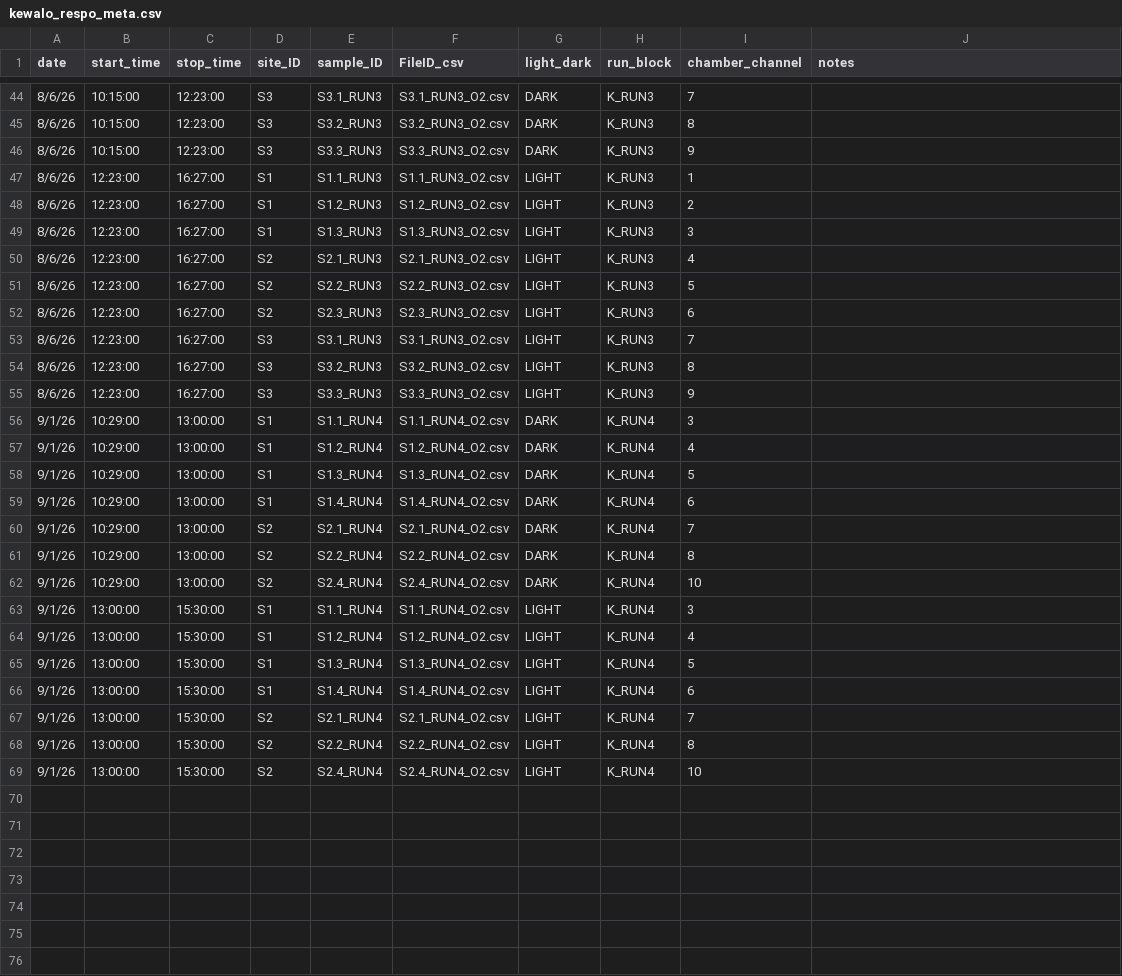
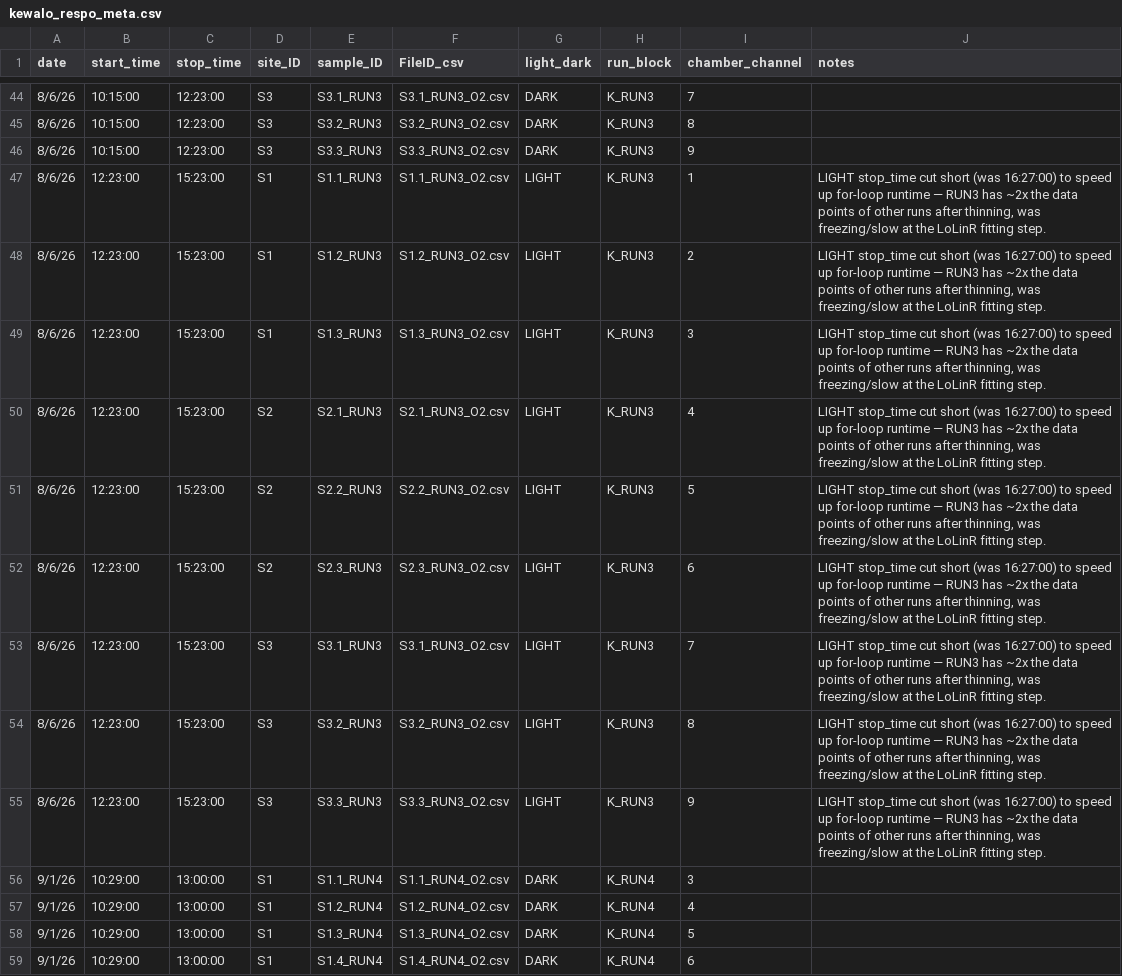
Before and after one commit to jordanvest/Reef_Water_Column_Productivity, a CSV file: data/respirometry/kewalo/kewalo_respo_meta.csv, drawn as a sheet; only a part is shown, gaps mark what is left out; the shorter side is filled out with more unchanged rows.

```diff
--- a/data/respirometry/kewalo/kewalo_respo_meta.csv
+++ b/data/respirometry/kewalo/kewalo_respo_meta.csv
@@ -46,11 +46,11 @@ date,start_time,stop_time,site_ID,sample_ID,FileID_csv,light_dark,run_block,cham
 8/6/26,10:15:00,12:23:00,S3,S3.3_RUN3,S3.3_RUN3_O2.csv,DARK,K_RUN3,9,
-8/6/26,12:23:00,16:27:00,S1,S1.1_RUN3,S1.1_RUN3_O2.csv,LIGHT,K_RUN3,1,
-8/6/26,12:23:00,16:27:00,S1,S1.2_RUN3,S1.2_RUN3_O2.csv,LIGHT,K_RUN3,2,
-8/6/26,12:23:00,16:27:00,S1,S1.3_RUN3,S1.3_RUN3_O2.csv,LIGHT,K_RUN3,3,
-8/6/26,12:23:00,16:27:00,S2,S2.1_RUN3,S2.1_RUN3_O2.csv,LIGHT,K_RUN3,4,
-8/6/26,12:23:00,16:27:00,S2,S2.2_RUN3,S2.2_RUN3_O2.csv,LIGHT,K_RUN3,5,
-8/6/26,12:23:00,16:27:00,S2,S2.3_RUN3,S2.3_RUN3_O2.csv,LIGHT,K_RUN3,6,
-8/6/26,12:23:00,16:27:00,S3,S3.1_RUN3,S3.1_RUN3_O2.csv,LIGHT,K_RUN3,7,
-8/6/26,12:23:00,16:27:00,S3,S3.2_RUN3,S3.2_RUN3_O2.csv,LIGHT,K_RUN3,8,
-8/6/26,12:23:00,16:27:00,S3,S3.3_RUN3,S3.3_RUN3_O2.csv,LIGHT,K_RUN3,9,
+8/6/26,12:23:00,15:23:00,S1,S1.1_RUN3,S1.1_RUN3_O2.csv,LIGHT,K_RUN3,1,"LIGHT stop_time cut short (was 16:27:00) to speed up for-loop runtime — RUN3 has ~2x the data points of other runs after thinning, was freezing/slow at the LoLinR fitting step."
+8/6/26,12:23:00,15:23:00,S1,S1.2_RUN3,S1.2_RUN3_O2.csv,LIGHT,K_RUN3,2,"LIGHT stop_time cut short (was 16:27:00) to speed up for-loop runtime — RUN3 has ~2x the data points of other runs after thinning, was freezing/slow at the LoLinR fitting step."
+8/6/26,12:23:00,15:23:00,S1,S1.3_RUN3,S1.3_RUN3_O2.csv,LIGHT,K_RUN3,3,"LIGHT stop_time cut short (was 16:27:00) to speed up for-loop runtime — RUN3 has ~2x the data points of other runs after thinning, was freezing/slow at the LoLinR fitting step."
+8/6/26,12:23:00,15:23:00,S2,S2.1_RUN3,S2.1_RUN3_O2.csv,LIGHT,K_RUN3,4,"LIGHT stop_time cut short (was 16:27:00) to speed up for-loop runtime — RUN3 has ~2x the data points of other runs after thinning, was freezing/slow at the LoLinR fitting step."
+8/6/26,12:23:00,15:23:00,S2,S2.2_RUN3,S2.2_RUN3_O2.csv,LIGHT,K_RUN3,5,"LIGHT stop_time cut short (was 16:27:00) to speed up for-loop runtime — RUN3 has ~2x the data points of other runs after thinning, was freezing/slow at the LoLinR fitting step."
+8/6/26,12:23:00,15:23:00,S2,S2.3_RUN3,S2.3_RUN3_O2.csv,LIGHT,K_RUN3,6,"LIGHT stop_time cut short (was 16:27:00) to speed up for-loop runtime — RUN3 has ~2x the data points of other runs after thinning, was freezing/slow at the LoLinR fitting step."
+8/6/26,12:23:00,15:23:00,S3,S3.1_RUN3,S3.1_RUN3_O2.csv,LIGHT,K_RUN3,7,"LIGHT stop_time cut short (was 16:27:00) to speed up for-loop runtime — RUN3 has ~2x the data points of other runs after thinning, was freezing/slow at the LoLinR fitting step."
+8/6/26,12:23:00,15:23:00,S3,S3.2_RUN3,S3.2_RUN3_O2.csv,LIGHT,K_RUN3,8,"LIGHT stop_time cut short (was 16:27:00) to speed up for-loop runtime — RUN3 has ~2x the data points of other runs after thinning, was freezing/slow at the LoLinR fitting step."
+8/6/26,12:23:00,15:23:00,S3,S3.3_RUN3,S3.3_RUN3_O2.csv,LIGHT,K_RUN3,9,"LIGHT stop_time cut short (was 16:27:00) to speed up for-loop runtime — RUN3 has ~2x the data points of other runs after thinning, was freezing/slow at the LoLinR fitting step."
 9/1/26,10:29:00,13:00:00,S1,S1.1_RUN4,S1.1_RUN4_O2.csv,DARK,K_RUN4,3,
```
Also changed, not shown: data/respirometry/kewalo/sample_info_kewalo.csv, 31 other files.
